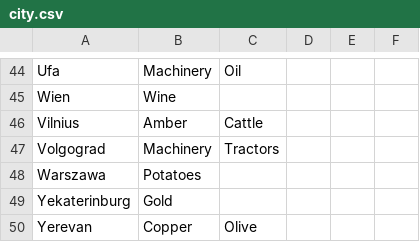
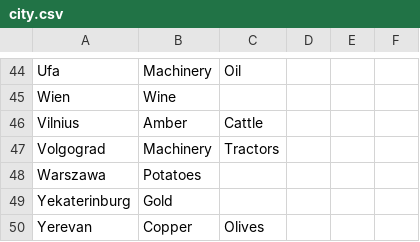
Before and after one commit to AdamEAnderson/Train-Game-14, a CSV file: data/russia/city.csv, drawn as a sheet; only a part is shown, gaps mark what is left out.

```diff
--- a/data/russia/city.csv
+++ b/data/russia/city.csv
@@ -49,2 +49,2 @@ Warszawa,Potatoes,,,,
 Yekaterinburg,Gold,,,,
-Yerevan,Copper,Olive,,,
+Yerevan,Copper,Olives,,,
```
Also changed, not shown: data/russia/seas.csv, 1 other file.
